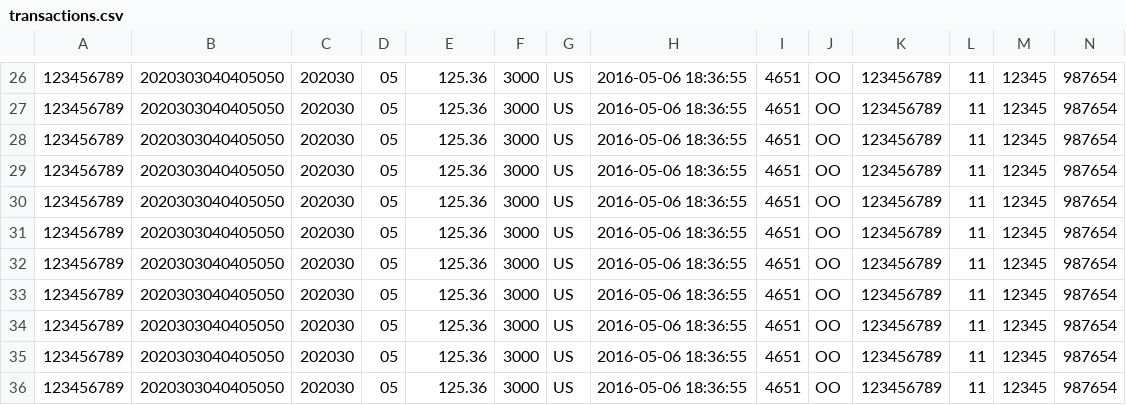
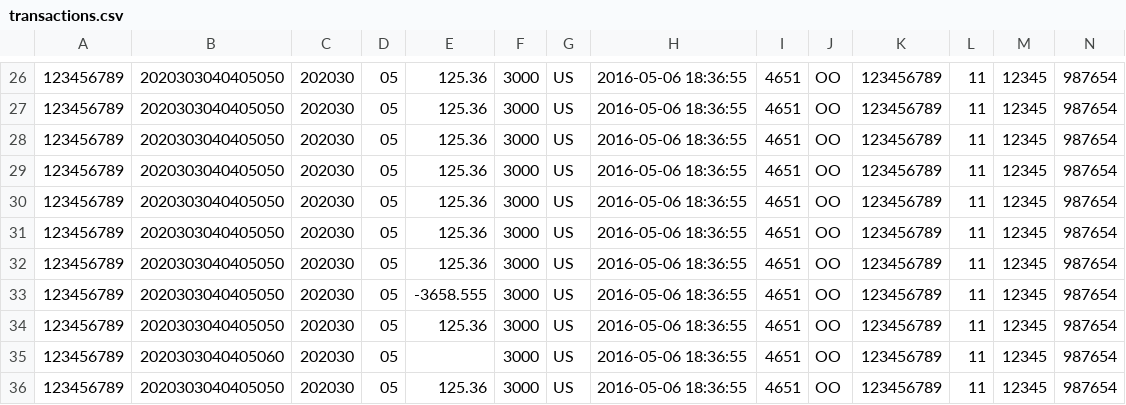
Before and after one commit to evillanuevadatio/Yamaguichi, a CSV file: InputOutput/ProducerKafka/src/main/resources/transactions.csv, drawn as a sheet; only a part is shown, gaps mark what is left out; removed rows and columns are numbered as before the commit, all else as after; rows hold the shown columns only; the diff names each change by its address in the sheet, - before the commit and + after, or states it on an @@ line.

```diff
--- a/InputOutput/ProducerKafka/src/main/resources/transactions.csv
+++ b/InputOutput/ProducerKafka/src/main/resources/transactions.csv
+row 33: 123456789 | 2020303040405050 | 202030 | 05 | -3658.555 | 3000 | US | 2016-05-06 18:36:55 | 4651 | OO | 123456789 | 11 | 12345 | 987654
-B35: 2020303040405050
+B35: 2020303040405060
-E35: 125.36
+E35: (empty)
-row 35: 123456789 | 2020303040405050 | 202030 | 05 | 125.36 | 3000 | US | 2016-05-06 18:36:55 | 4651 | OO | 123456789 | 11 | 12345 | 987654
```
Also changed, not shown: 1 other file.
